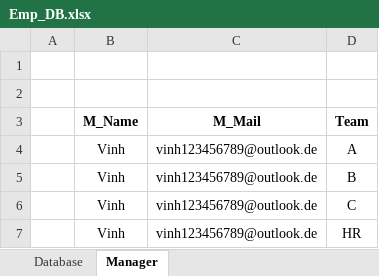
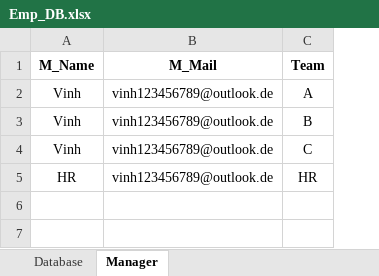
Before and after one commit to Oljupi/BPA, an Excel workbook: BPA/Emp_DB.xlsx, sheet Manager, drawn as a sheet; values as stored, in another font and other column widths than the file's, no borders; removed rows and columns are numbered as before the commit, all else as after; the diff names each change by its address in the sheet, - before the commit and + after, or states it on an @@ line.

```diff
--- a/BPA/Emp_DB.xlsx (sheet Manager)
+++ b/BPA/Emp_DB.xlsx (sheet Manager)
-column A, empty
-row 1: (empty)
-row 2: (empty)
-A5 (M_Name): Vinh
+A5 (M_Name): HR
```
Also changed, not shown: sheet Database, 1 other file.
